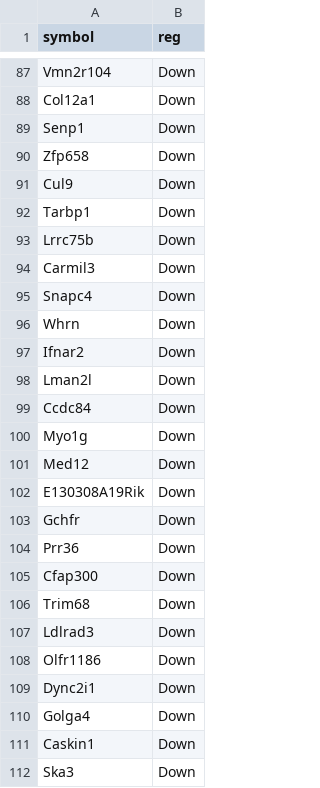
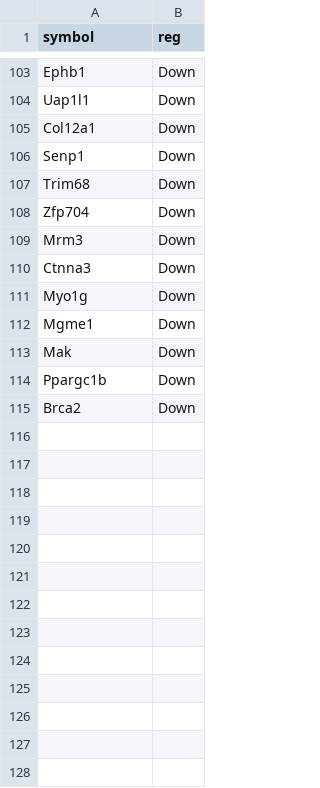
Before and after one commit to ty14/SocialTransition_Manuscript, a CSV file: brain/results/tables/descender_mPFC_genes.csv, drawn as a sheet; only a part is shown, gaps mark what is left out; the diff covers the shown part only.

```diff
--- a/brain/results/tables/descender_mPFC_genes.csv
+++ b/brain/results/tables/descender_mPFC_genes.csv
@@ -87,26 +103,13 @@
-"Vmn2r104","Down"
+"Ephb1","Down"
+"Uap1l1","Down"
 "Col12a1","Down"
 "Senp1","Down"
-"Zfp658","Down"
-"Cul9","Down"
-"Tarbp1","Down"
-"Lrrc75b","Down"
-"Carmil3","Down"
-"Snapc4","Down"
-"Whrn","Down"
-"Ifnar2","Down"
-"Lman2l","Down"
-"Ccdc84","Down"
+"Trim68","Down"
+"Zfp704","Down"
+"Mrm3","Down"
+"Ctnna3","Down"
 "Myo1g","Down"
-"Med12","Down"
-"E130308A19Rik","Down"
-"Gchfr","Down"
-"Prr36","Down"
-"Cfap300","Down"
-"Trim68","Down"
-"Ldlrad3","Down"
-"Olfr1186","Down"
-"Dync2i1","Down"
-"Golga4","Down"
-"Caskin1","Down"
-"Ska3","Down"
+"Mgme1","Down"
+"Mak","Down"
+"Ppargc1b","Down"
+"Brca2","Down"
```
Also changed, not shown: 34 added rows, 21 removed rows, 27 moved rows and 13 edited cells elsewhere in this file, brain/results/tables/topBP_GOterms_DES_both.csv, 6 other files.
